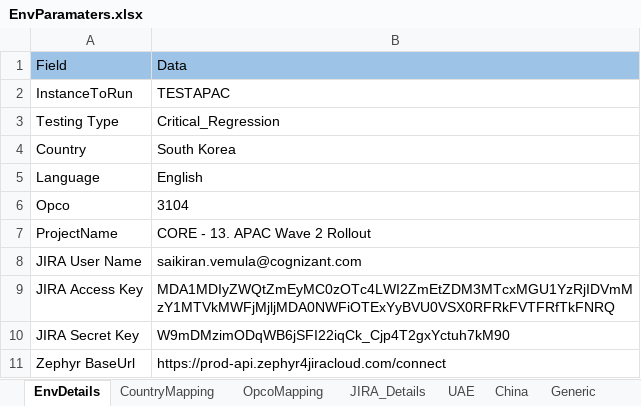
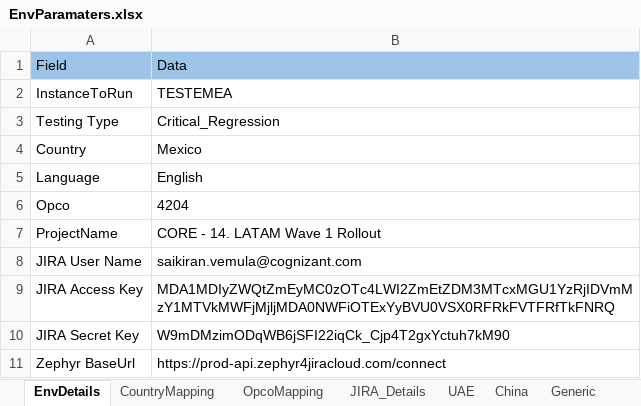
Before and after one commit to Thiyagarajan2022/GlobalTestSuiteAutomation1, an Excel workbook: WppRegpack/TestResource/EnvParamaters.xlsx, sheet EnvDetails, drawn as a sheet; values as stored, in another font and other column widths than the file's, no borders; the diff names each change by its address in the sheet, - before the commit and + after, or states it on an @@ line.

```diff
--- a/WppRegpack/TestResource/EnvParamaters.xlsx (sheet EnvDetails)
+++ b/WppRegpack/TestResource/EnvParamaters.xlsx (sheet EnvDetails)
-B2: TESTAPAC
+B2: TESTEMEA
-B4: South Korea
+B4: Mexico
-B6: 3104
+B6: 4204
-B7: CORE - 13. APAC Wave 2 Rollout
+B7: CORE - 14. LATAM Wave 1 Rollout
```
Also changed, not shown: sheet Generic, sheet OpcoMapping, sheet JIRA_Details, sheet CountryMapping, WppRegpack/TestResource/Regression/DS_HK_REGRESSION.xlsx, WppRegpack/TestResource/Regression/DS_IDA_REGRESSION.xlsx, 5 other files.
